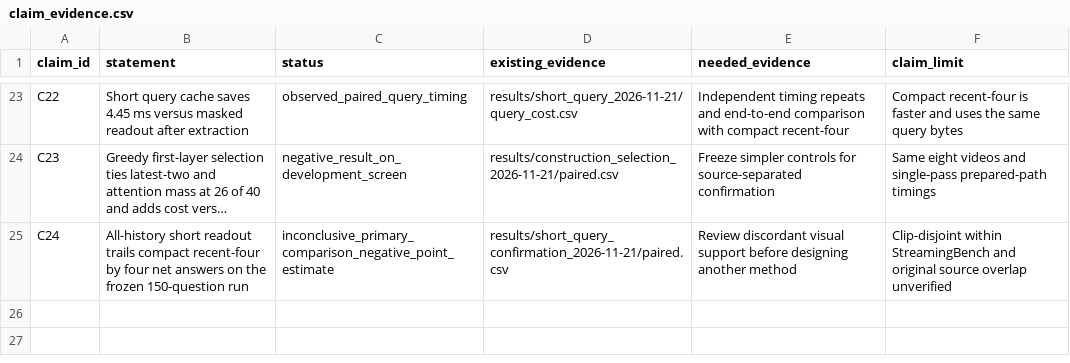
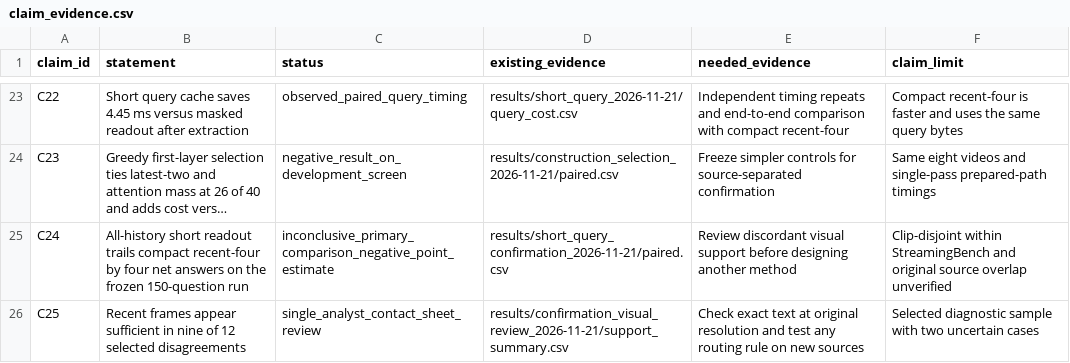
Before and after one commit to md-hameem/HERMES-reproduction, a CSV file: paper/neurocomputing/claim_evidence.csv, drawn as a sheet; only a part is shown, gaps mark what is left out; long unchanged cells end in …; the diff names each change by its address in the sheet, - before the commit and + after, or states it on an @@ line.

Commit message:
Audit confirmation frame sheets and document visual findings

```diff
--- a/paper/neurocomputing/claim_evidence.csv
+++ b/paper/neurocomputing/claim_evidence.csv
+row 26: C25 | Recent frames appear sufficient in nine of 12 selected disagreements | single_analyst_contact_sheet_review | results/confirmation_visual_review_2026-11-21/support_summary.csv | Check exact text at original resolution and test any routing rule on new sources | Selected diagnostic sample with two uncertain cases
```
Also changed, not shown: 13 other files.
